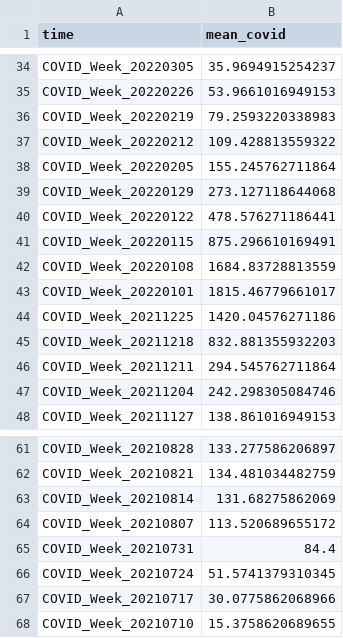
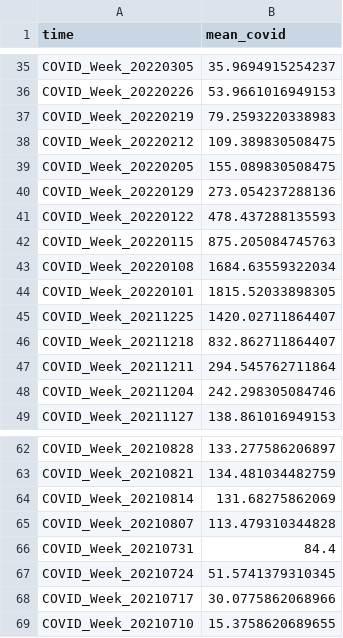
Before and after one commit to GeoDaCenter/OpenAirQ-dashboard, a CSV file: Data/COVID/covid_means.csv, drawn as a sheet; only a part is shown, gaps mark what is left out; the diff covers the shown part only.

```diff
--- a/Data/COVID/covid_means.csv
+++ b/Data/COVID/covid_means.csv
@@ -36,11 +37,11 @@
 "COVID_Week_20220219",79.2593220338983
-"COVID_Week_20220212",109.428813559322
-"COVID_Week_20220205",155.245762711864
-"COVID_Week_20220129",273.127118644068
-"COVID_Week_20220122",478.576271186441
-"COVID_Week_20220115",875.296610169491
-"COVID_Week_20220108",1684.83728813559
-"COVID_Week_20220101",1815.46779661017
-"COVID_Week_20211225",1420.04576271186
-"COVID_Week_20211218",832.881355932203
+"COVID_Week_20220212",109.389830508475
+"COVID_Week_20220205",155.089830508475
+"COVID_Week_20220129",273.054237288136
+"COVID_Week_20220122",478.437288135593
+"COVID_Week_20220115",875.205084745763
+"COVID_Week_20220108",1684.63559322034
+"COVID_Week_20220101",1815.52033898305
+"COVID_Week_20211225",1420.02711864407
+"COVID_Week_20211218",832.862711864407
 "COVID_Week_20211211",294.545762711864
@@ -63,3 +64,3 @@
 "COVID_Week_20210814",131.68275862069
-"COVID_Week_20210807",113.520689655172
+"COVID_Week_20210807",113.479310344828
 "COVID_Week_20210731",84.4
```
Also changed, not shown: 1 added row and 27 edited cells elsewhere in this file, Data/COVID/CovidWeekly.csv, 2 other files.
